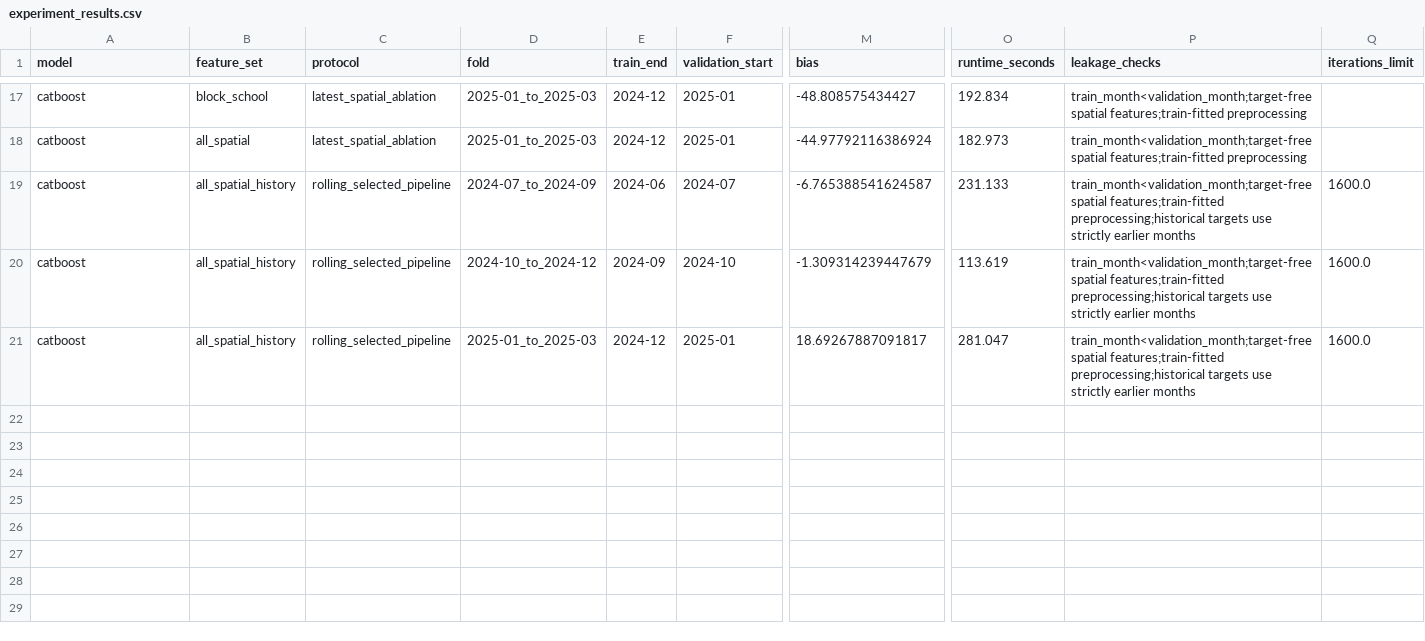
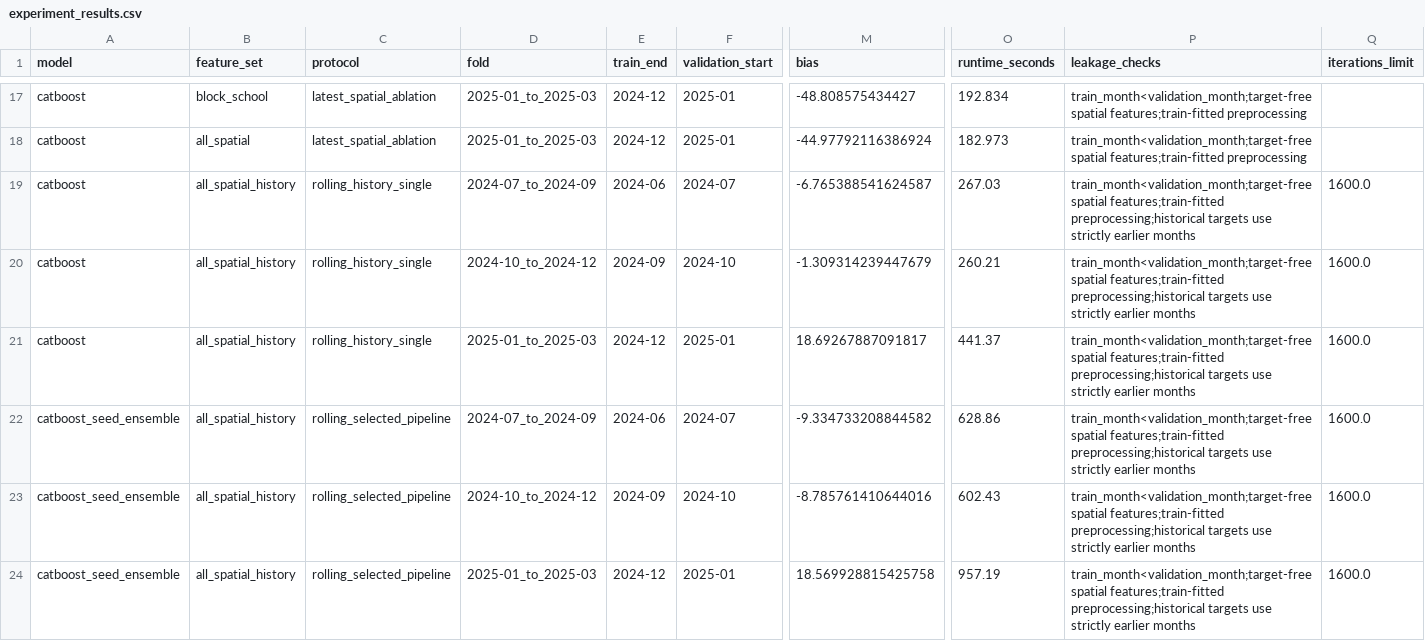
Before and after one commit to ElephantLikeCode/cs5228-hdb-rental-prediction, a CSV file: reports/experiment_results.csv, drawn as a sheet; only a part is shown, gaps mark what is left out; rows hold the shown columns only; the diff names each change by its address in the sheet, - before the commit and + after, or states it on an @@ line.

Commit message:
Adopt validated two-seed CatBoost ensemble

```diff
--- a/reports/experiment_results.csv
+++ b/reports/experiment_results.csv
-C19:C21 (protocol): rolling_selected_pipeline
+C19:C21 (protocol): rolling_history_single
-O19 (runtime_seconds): 231.133
+O19 (runtime_seconds): 267.03
-O20 (runtime_seconds): 113.619
+O20 (runtime_seconds): 260.21
-O21 (runtime_seconds): 281.047
+O21 (runtime_seconds): 441.37
+row 22: catboost_seed_ensemble | all_spatial_history | rolling_selected_pipeline | 2024-07_to_2024-09 | 2024-06 | 2024-07 | -9.334733208844582 | 628.86 | train_month<validation_month;target-free spatial features;train-fitted preprocessing;historical targets use strictly earlier months | 1600.0
+row 23: catboost_seed_ensemble | all_spatial_history | rolling_selected_pipeline | 2024-10_to_2024-12 | 2024-09 | 2024-10 | -8.785761410644016 | 602.43 | train_month<validation_month;target-free spatial features;train-fitted preprocessing;historical targets use strictly earlier months | 1600.0
+row 24: catboost_seed_ensemble | all_spatial_history | rolling_selected_pipeline | 2025-01_to_2025-03 | 2024-12 | 2025-01 | 18.569928815425758 | 957.19 | train_month<validation_month;target-free spatial features;train-fitted preprocessing;historical targets use strictly earlier months | 1600.0
```
Also changed, not shown: reports/experiment_summary.csv, reports/long_horizon_results.csv, 11 other files.
